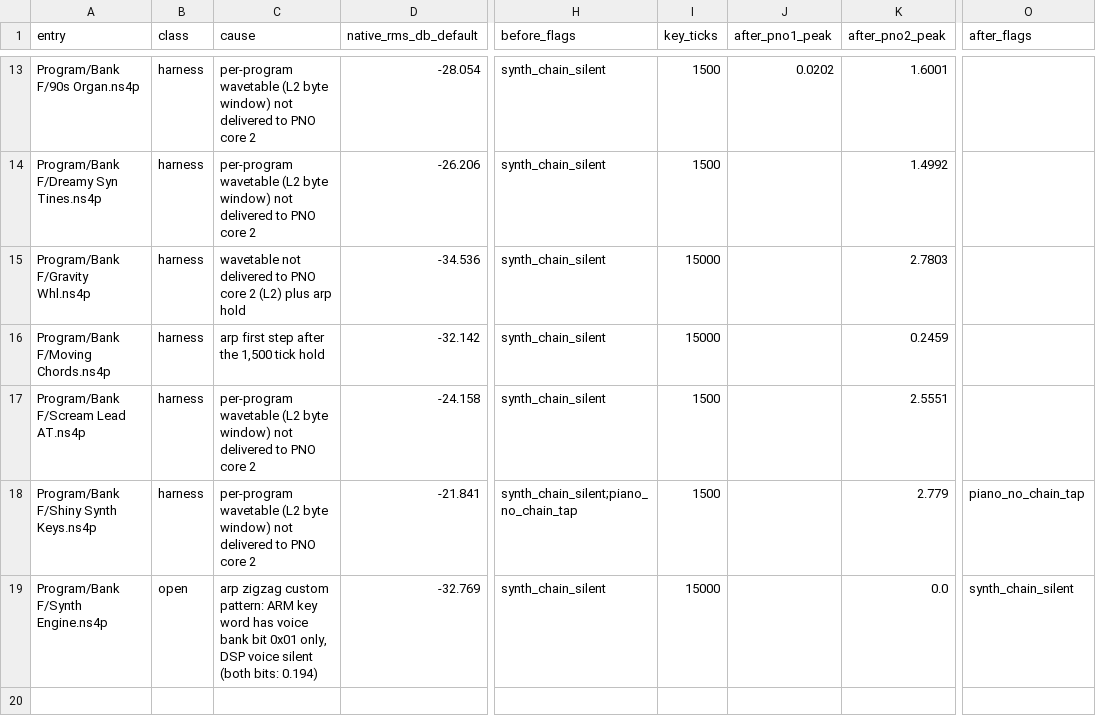
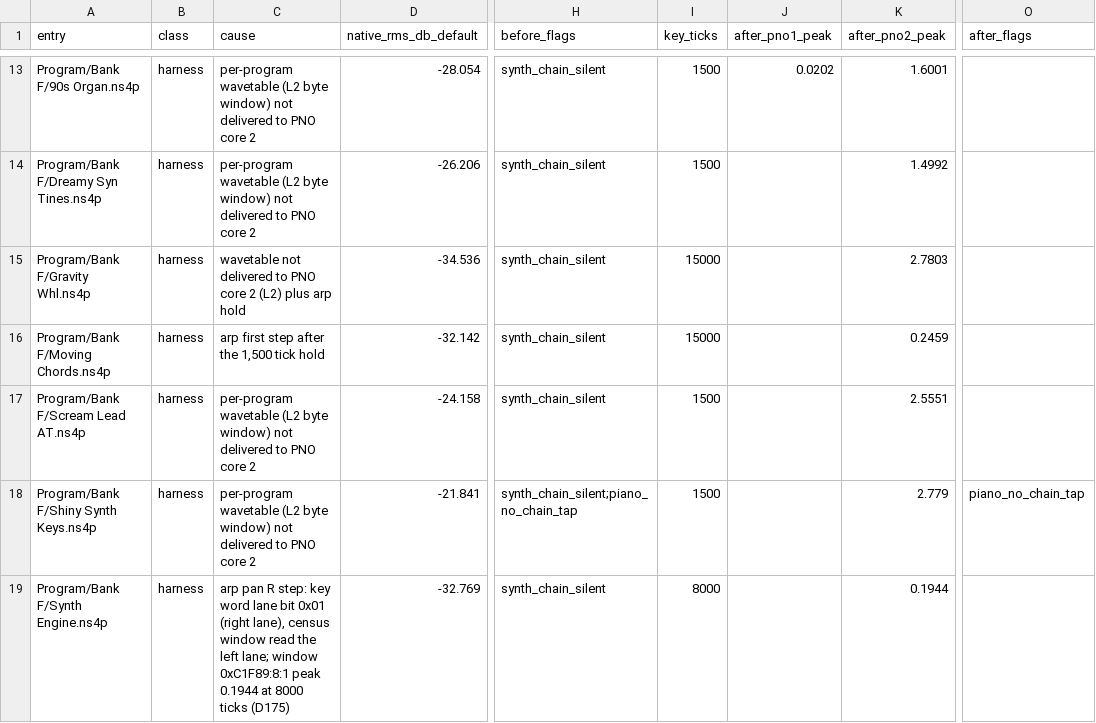
Before and after one commit to ThePluralogue/nd-matrix-1, a CSV file: docs/research/data/silent-programs.csv, drawn as a sheet; only a part is shown, gaps mark what is left out; the diff names each change by its address in the sheet, - before the commit and + after, or states it on an @@ line.

Commit message:
fix(synth): arp step pan is a unity lane switch; key word low bits are the lane select (OQ40, D175)

```diff
--- a/docs/research/data/silent-programs.csv
+++ b/docs/research/data/silent-programs.csv
-B19 (class): open
+B19 (class): harness
-C19 (cause): arp zigzag custom pattern: ARM key word has voice bank bit 0x01 only, DSP voice silent (both bits: 0.194)
+C19 (cause): arp pan R step: key word lane bit 0x01 (right lane), census window read the left lane; window 0xC1F89:8:1 peak 0.1944 at 8000 ticks (D175)
-I19 (key_ticks): 15000
+I19 (key_ticks): 8000
-K19 (after_pno2_peak): 0.0
+K19 (after_pno2_peak): 0.1944
-O19 (after_flags): synth_chain_silent
+O19 (after_flags): (empty)
```
Also changed, not shown: 17 other files.
